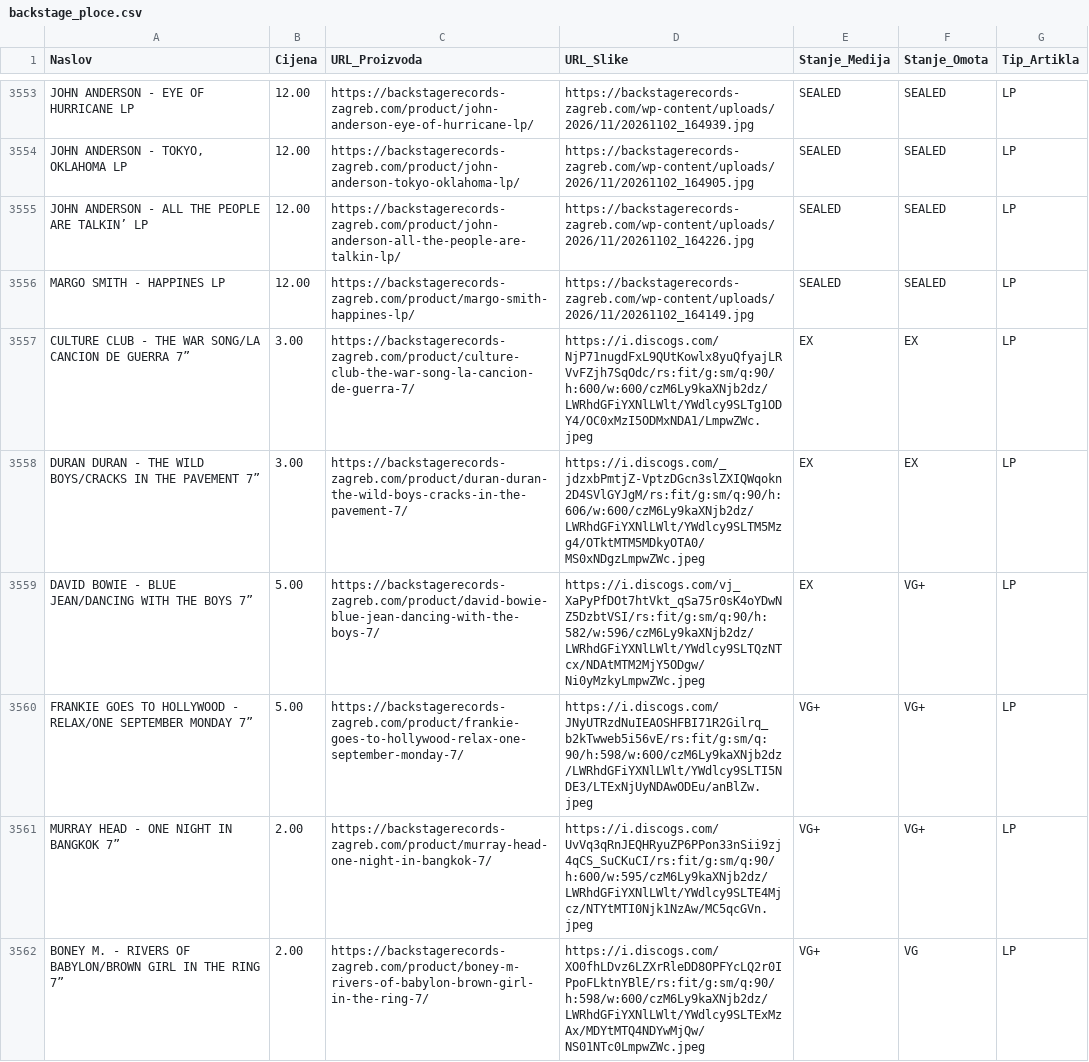
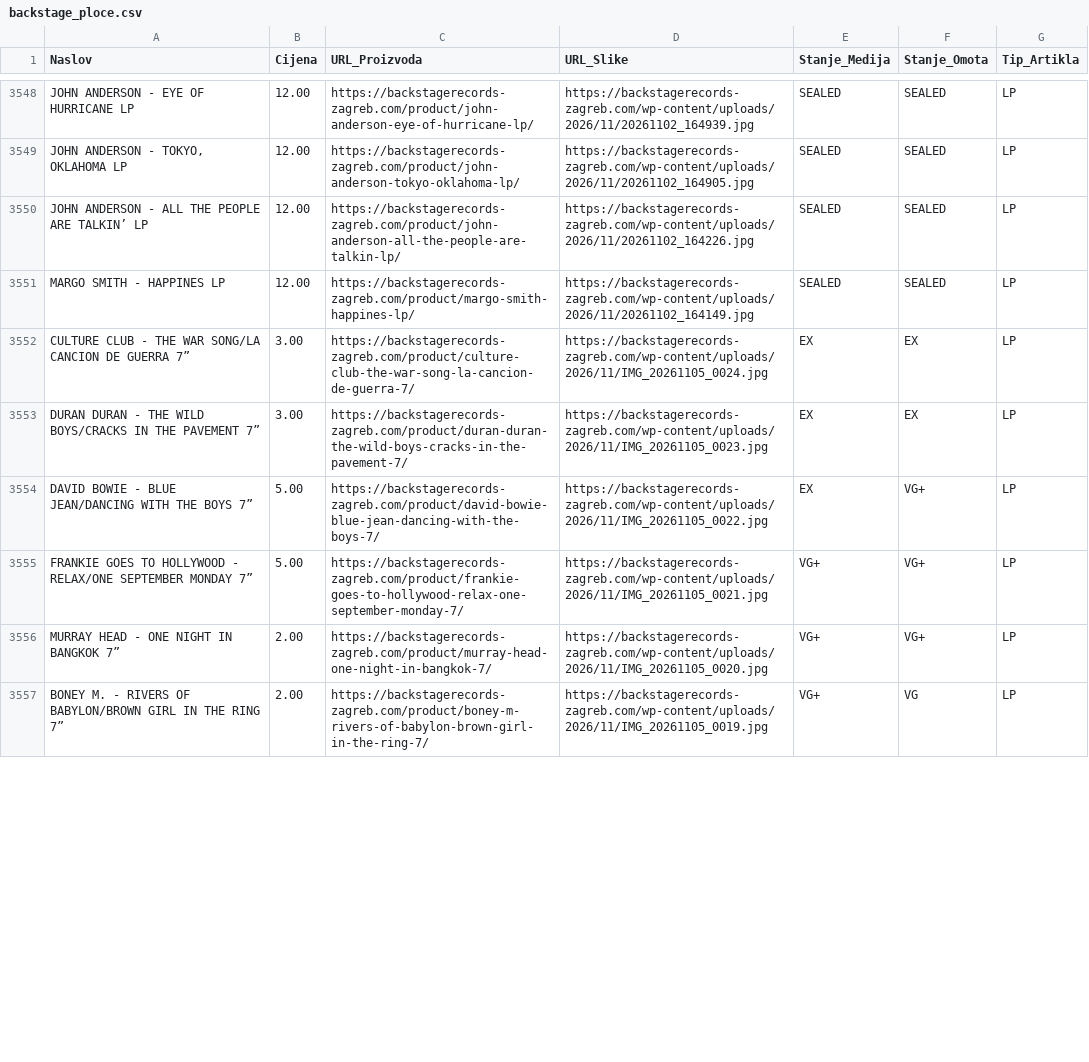
Before and after one commit to Z0M81Eb/baza-ploca, a CSV file: backstage_ploce.csv, drawn as a sheet; only a part is shown, gaps mark what is left out; the diff covers the shown part only.

```diff
--- a/backstage_ploce.csv
+++ b/backstage_ploce.csv
@@ -3556,7 +3551,7 @@ JOHN ANDERSON - ALL THE PEOPLE ARE TALKIN’ LP,12.00,https://backstagerecords-z
 MARGO SMITH - HAPPINES LP,12.00,https://backstagerecords-zagreb.com/product/margo-smith-happines-lp/,https://backstagerecords-zagreb.com/wp-content/uploads/2026/11/20261102_164149.jpg,SEALED,SEALED,LP
-CULTURE CLUB - THE WAR SONG/LA CANCION DE GUERRA 7”,3.00,https://backstagerecords-zagreb.com/product/culture-club-the-war-song-la-cancion-de-guerra-7/,https://i.discogs.com/NjP71nugdFxL9QUtKowlx8yuQfyajLRVvFZjh7SqOdc/rs:fit/g:sm/q:90/h:600/w:600/czM6Ly9kaXNjb2dz/LWRhdGFiYXNlLWlt/YWdlcy9SLTg1ODY4/OC0xMzI5ODMxNDA1/LmpwZWc.jpeg,EX,EX,LP
-DURAN DURAN - THE WILD BOYS/CRACKS IN THE PAVEMENT 7”,3.00,https://backstagerecords-zagreb.com/product/duran-duran-the-wild-boys-cracks-in-the-pavement-7/,https://i.discogs.com/_jdzxbPmtjZ-VptzDGcn3slZXIQWqokn2D4SVlGYJgM/rs:fit/g:sm/q:90/h:606/w:600/czM6Ly9kaXNjb2dz/LWRhdGFiYXNlLWlt/YWdlcy9SLTM5Mzg4/OTktMTM5MDkyOTA0/MS0xNDgzLmpwZWc.jpeg,EX,EX,LP
-DAVID BOWIE - BLUE JEAN/DANCING WITH THE BOYS 7”,5.00,https://backstagerecords-zagreb.com/product/david-bowie-blue-jean-dancing-with-the-boys-7/,https://i.discogs.com/vj_XaPyPfDOt7htVkt_qSa75r0sK4oYDwNZ5DzbtVSI/rs:fit/g:sm/q:90/h:582/w:596/czM6Ly9kaXNjb2dz/LWRhdGFiYXNlLWlt/YWdlcy9SLTQzNTcx/NDAtMTM2MjY5ODgw/Ni0yMzkyLmpwZWc.jpeg,EX,VG+,LP
-FRANKIE GOES TO HOLLYWOOD - RELAX/ONE SEPTEMBER MONDAY 7”,5.00,https://backstagerecords-zagreb.com/product/frankie-goes-to-hollywood-relax-one-september-monday-7/,https://i.discogs.com/JNyUTRzdNuIEAOSHFBI71R2Gilrq_b2kTwweb5i56vE/rs:fit/g:sm/q:90/h:598/w:600/czM6Ly9kaXNjb2dz/LWRhdGFiYXNlLWlt/YWdlcy9SLTI5NDE3/LTExNjUyNDAwODEu/anBlZw.jpeg,VG+,VG+,LP
-MURRAY HEAD - ONE NIGHT IN BANGKOK 7”,2.00,https://backstagerecords-zagreb.com/product/murray-head-one-night-in-bangkok-7/,https://i.discogs.com/UvVq3qRnJEQHRyuZP6PPon33nSii9zj4qCS_SuCKuCI/rs:fit/g:sm/q:90/h:600/w:595/czM6Ly9kaXNjb2dz/LWRhdGFiYXNlLWlt/YWdlcy9SLTE4Mjcz/NTYtMTI0Njk1NzAw/MC5qcGVn.jpeg,VG+,VG+,LP
-BONEY M. - RIVERS OF BABYLON/BROWN GIRL IN THE RING 7”,2.00,https://backstagerecords-zagreb.com/product/boney-m-rivers-of-babylon-brown-girl-in-the-ring-7/,https://i.discogs.com/XO0fhLDvz6LZXrRleDD8OPFYcLQ2r0IPpoFLktnYBlE/rs:fit/g:sm/q:90/h:598/w:600/czM6Ly9kaXNjb2dz/LWRhdGFiYXNlLWlt/YWdlcy9SLTExMzAx/MDYtMTQ4NDYwMjQw/NS01NTc0LmpwZWc.jpeg,VG+,VG,LP
+CULTURE CLUB - THE WAR SONG/LA CANCION DE GUERRA 7”,3.00,https://backstagerecords-zagreb.com/product/culture-club-the-war-song-la-cancion-de-guerra-7/,https://backstagerecords-zagreb.com/wp-content/uploads/2026/11/IMG_20261105_0024.jpg,EX,EX,LP
+DURAN DURAN - THE WILD BOYS/CRACKS IN THE PAVEMENT 7”,3.00,https://backstagerecords-zagreb.com/product/duran-duran-the-wild-boys-cracks-in-the-pavement-7/,https://backstagerecords-zagreb.com/wp-content/uploads/2026/11/IMG_20261105_0023.jpg,EX,EX,LP
+DAVID BOWIE - BLUE JEAN/DANCING WITH THE BOYS 7”,5.00,https://backstagerecords-zagreb.com/product/david-bowie-blue-jean-dancing-with-the-boys-7/,https://backstagerecords-zagreb.com/wp-content/uploads/2026/11/IMG_20261105_0022.jpg,EX,VG+,LP
+FRANKIE GOES TO HOLLYWOOD - RELAX/ONE SEPTEMBER MONDAY 7”,5.00,https://backstagerecords-zagreb.com/product/frankie-goes-to-hollywood-relax-one-september-monday-7/,https://backstagerecords-zagreb.com/wp-content/uploads/2026/11/IMG_20261105_0021.jpg,VG+,VG+,LP
+MURRAY HEAD - ONE NIGHT IN BANGKOK 7”,2.00,https://backstagerecords-zagreb.com/product/murray-head-one-night-in-bangkok-7/,https://backstagerecords-zagreb.com/wp-content/uploads/2026/11/IMG_20261105_0020.jpg,VG+,VG+,LP
+BONEY M. - RIVERS OF BABYLON/BROWN GIRL IN THE RING 7”,2.00,https://backstagerecords-zagreb.com/product/boney-m-rivers-of-babylon-brown-girl-in-the-ring-7/,https://backstagerecords-zagreb.com/wp-content/uploads/2026/11/IMG_20261105_0019.jpg,VG+,VG,LP
```
Also changed, not shown: 5 removed rows and 16 edited cells elsewhere in this file, crorec_ploce.csv, maldoror_ploce.csv, 26 other files.
